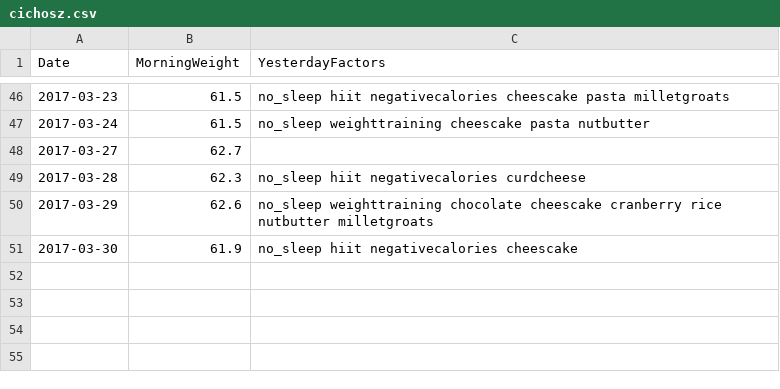
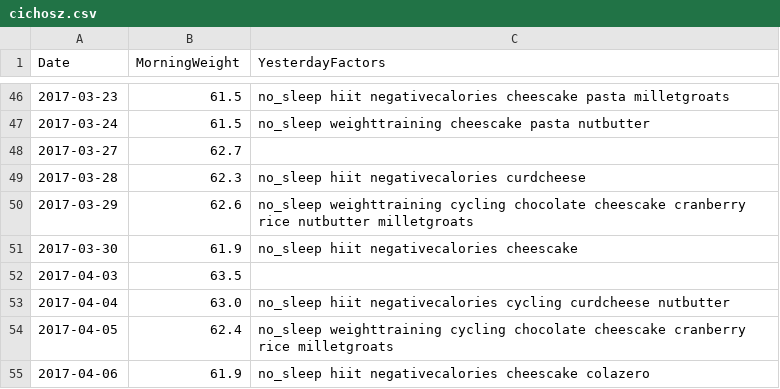
Before and after one commit to GCichosz/weight-loss, a CSV file: cichosz.csv, drawn as a sheet; only a part is shown, gaps mark what is left out.

Commit message:
Week 14 update

```diff
--- a/cichosz.csv
+++ b/cichosz.csv
@@ -49,3 +49,7 @@ Date,MorningWeight,YesterdayFactors
 2017-03-28,62.3,no_sleep hiit negativecalories curdcheese,
-2017-03-29,62.6,no_sleep weighttraining chocolate cheescake cranberry rice nutbutter milletgroats,
+2017-03-29,62.6,no_sleep weighttraining cycling chocolate cheescake cranberry rice nutbutter milletgroats,
 2017-03-30,61.9,no_sleep hiit negativecalories cheescake,
+2017-04-03,63.5,
+2017-04-04,63.0,no_sleep hiit negativecalories cycling curdcheese nutbutter,
+2017-04-05,62.4,no_sleep weighttraining cycling chocolate cheescake cranberry rice milletgroats,
+2017-04-06,61.9,no_sleep hiit negativecalories cheescake colazero,
```
